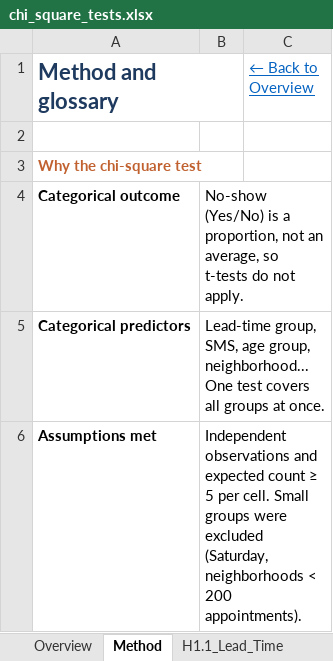
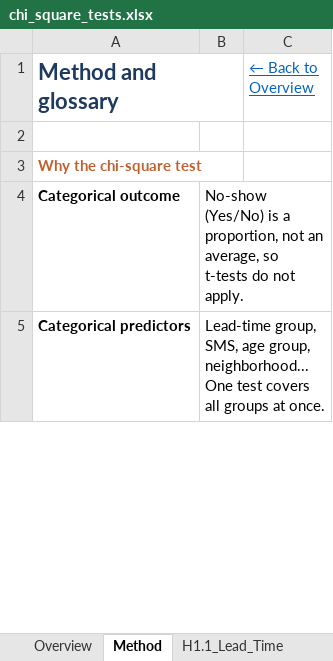
Before and after one commit to wiwirodrigues/healthcare-appointment-no-show-analysis, an Excel workbook: excel/chi_square_tests.xlsx, sheet Method, drawn as a sheet; only a part is shown; values as stored, in another font and other column widths than the file's, no borders; removed rows and columns are numbered as before the commit, all else as after; the diff covers the shown part only; the diff names each change by its address in the sheet, - before the commit and + after, or states it on an @@ line.

Commit message:
Fix study period, H2.2 result and assumptions note in chi-square workbook

```diff
--- a/excel/chi_square_tests.xlsx (sheet Method)
+++ b/excel/chi_square_tests.xlsx (sheet Method)
-row 6: Assumptions met | Independent observations and expected count ≥ 5 per cell. Small groups were excluded (Saturday, neighborhoods < 200 appointments).
```
Also changed, not shown: 1 added row and 1 edited cell elsewhere in this sheet, sheet Overview, sheet H3.4_History.
